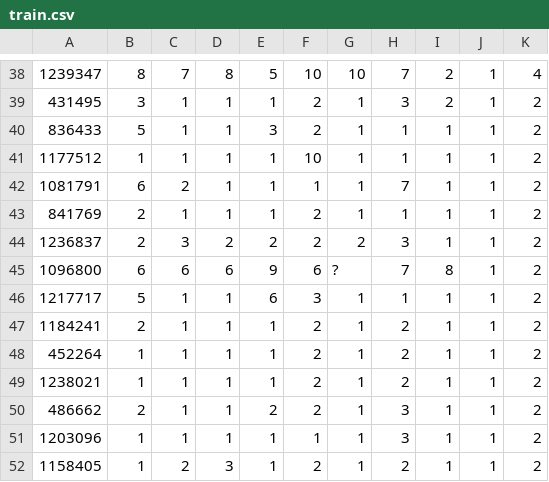
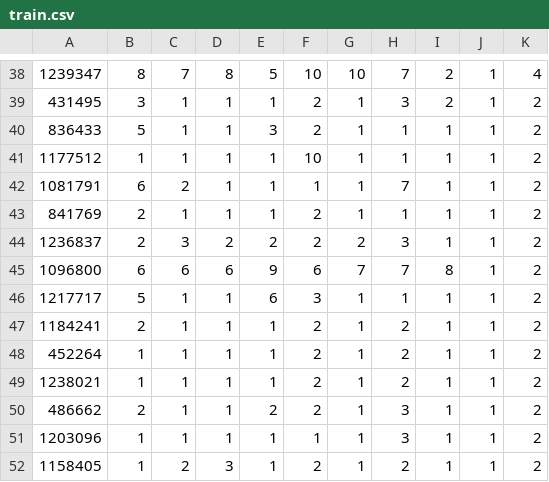
Before and after one commit to g-laz77/Perceptron-and-k-NN, a CSV file: dummy/datasets/q2/train.csv, drawn as a sheet; only a part is shown, gaps mark what is left out.

```diff
--- a/dummy/datasets/q2/train.csv
+++ b/dummy/datasets/q2/train.csv
@@ -44,3 +44,3 @@
 1236837,2,3,2,2,2,2,3,1,1,2
-1096800,6,6,6,9,6,?,7,8,1,2
+1096800,6,6,6,9,6,7,7,8,1,2
 1217717,5,1,1,6,3,1,1,1,1,2
```
Also changed, not shown: 3 other files.
